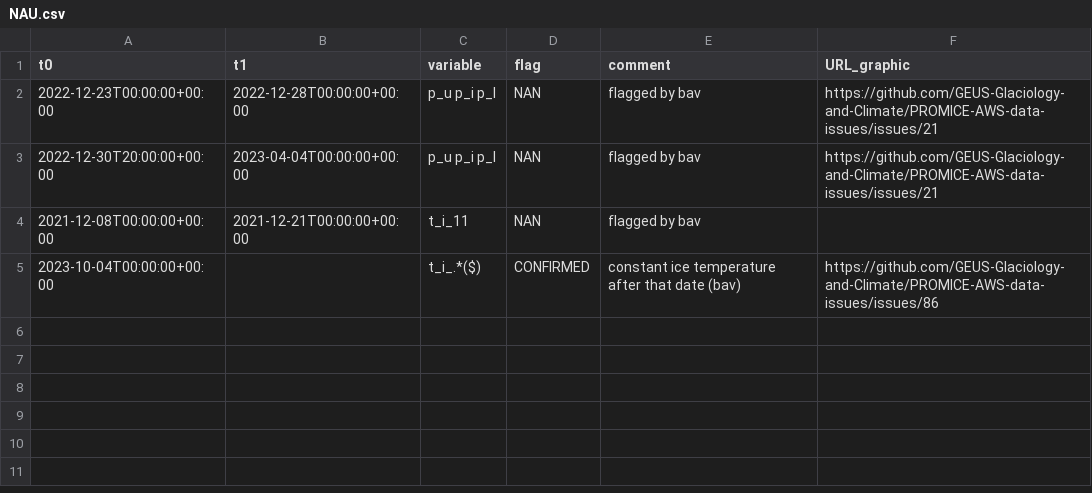
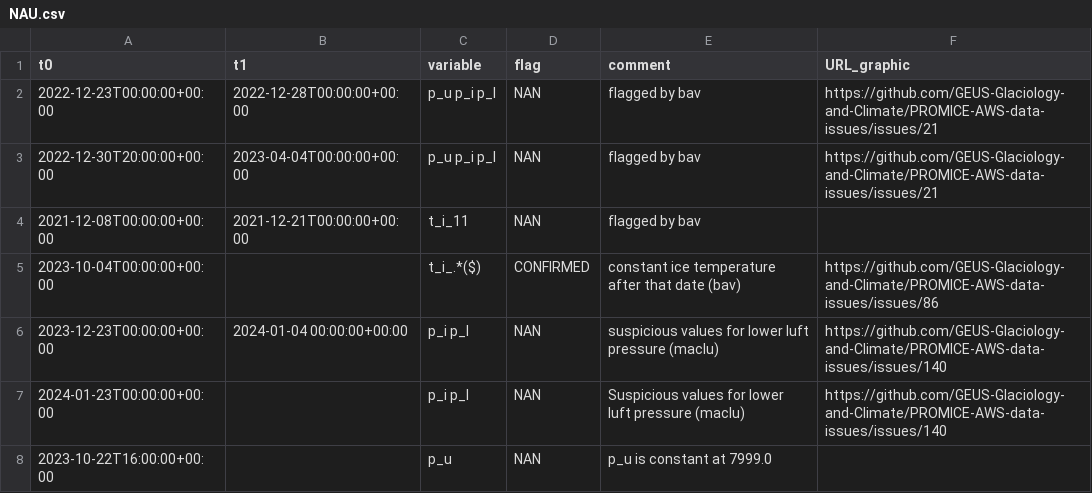
Before and after one commit to GEUS-Glaciology-and-Climate/PROMICE-AWS-data-issues, a CSV file: flags/NAU.csv, drawn as a sheet.

Commit message:
Flagged pressure data for GC-Net stations in winter 2023/24
Many of the issues a probably caused by the luft sensor issues related to low temperatures.

```diff
--- a/flags/NAU.csv
+++ b/flags/NAU.csv
@@ -5 +5,4 @@ t0,t1,variable,flag,comment,URL_graphic
 2023-10-04T00:00:00+00:00,,t_i_.*($),CONFIRMED,constant ice temperature after that date (bav),https://github.com/GEUS-Glaciology-and-Climate/PROMICE-AWS-data-issues/issues/86
+2023-12-23T00:00:00+00:00,2024-01-04 00:00:00+00:00,p_i p_l,NAN,suspicious values for lower luft pressure (maclu),https://github.com/GEUS-Glaciology-and-Climate/PROMICE-AWS-data-issues/issues/140
+2024-01-23T00:00:00+00:00,,p_i p_l,NAN,Suspicious values for lower luft pressure (maclu),https://github.com/GEUS-Glaciology-and-Climate/PROMICE-AWS-data-issues/issues/140
+2023-10-22T16:00:00+00:00,,p_u,NAN,p_u is constant at 7999.0,
```
Also changed, not shown: flags/CEN2.csv, flags/HUM.csv, 5 other files.
